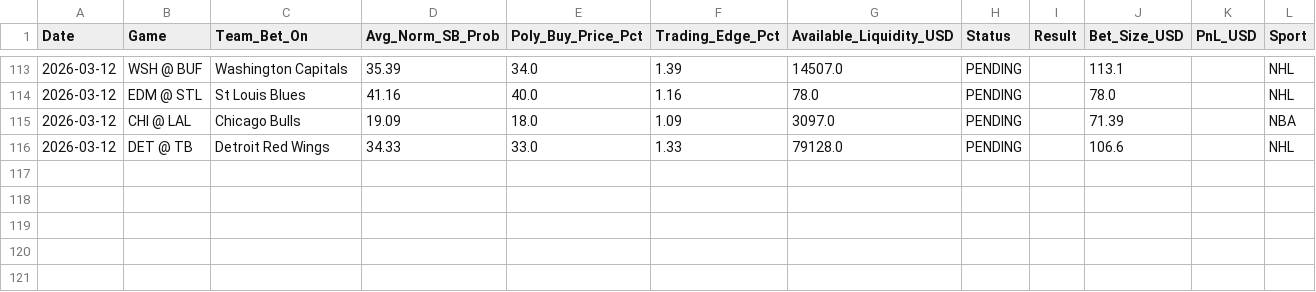
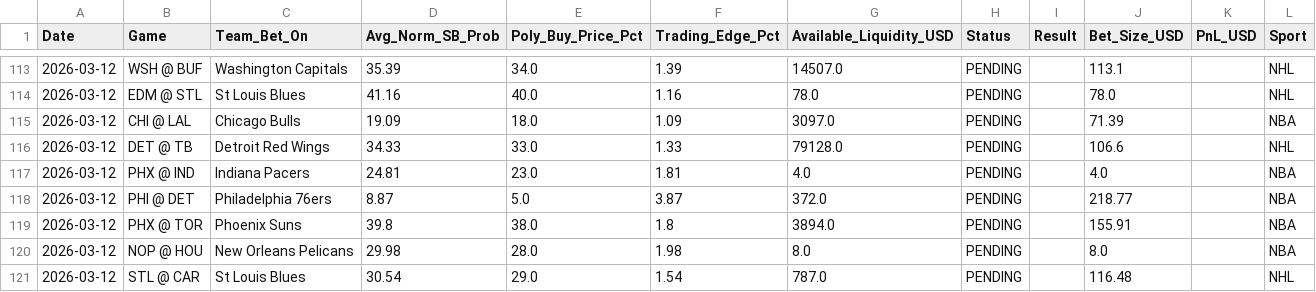
Before and after one commit to pmatorras/poly-bot, a CSV file: data/paper_trades.csv, drawn as a sheet; only a part is shown, gaps mark what is left out; the diff names each change by its address in the sheet, - before the commit and + after, or states it on an @@ line.

```diff
--- a/data/paper_trades.csv
+++ b/data/paper_trades.csv
+row 117: 2026-03-12 | PHX @ IND | Indiana Pacers | 24.81 | 23.0 | 1.81 | 4.0 | PENDING |  | 4.0 |  | NBA
+row 118: 2026-03-12 | PHI @ DET | Philadelphia 76ers | 8.87 | 5.0 | 3.87 | 372.0 | PENDING |  | 218.77 |  | NBA
+row 119: 2026-03-12 | PHX @ TOR | Phoenix Suns | 39.8 | 38.0 | 1.8 | 3894.0 | PENDING |  | 155.91 |  | NBA
+row 120: 2026-03-12 | NOP @ HOU | New Orleans Pelicans | 29.98 | 28.0 | 1.98 | 8.0 | PENDING |  | 8.0 |  | NBA
+row 121: 2026-03-12 | STL @ CAR | St Louis Blues | 30.54 | 29.0 | 1.54 | 787.0 | PENDING |  | 116.48 |  | NHL
```
